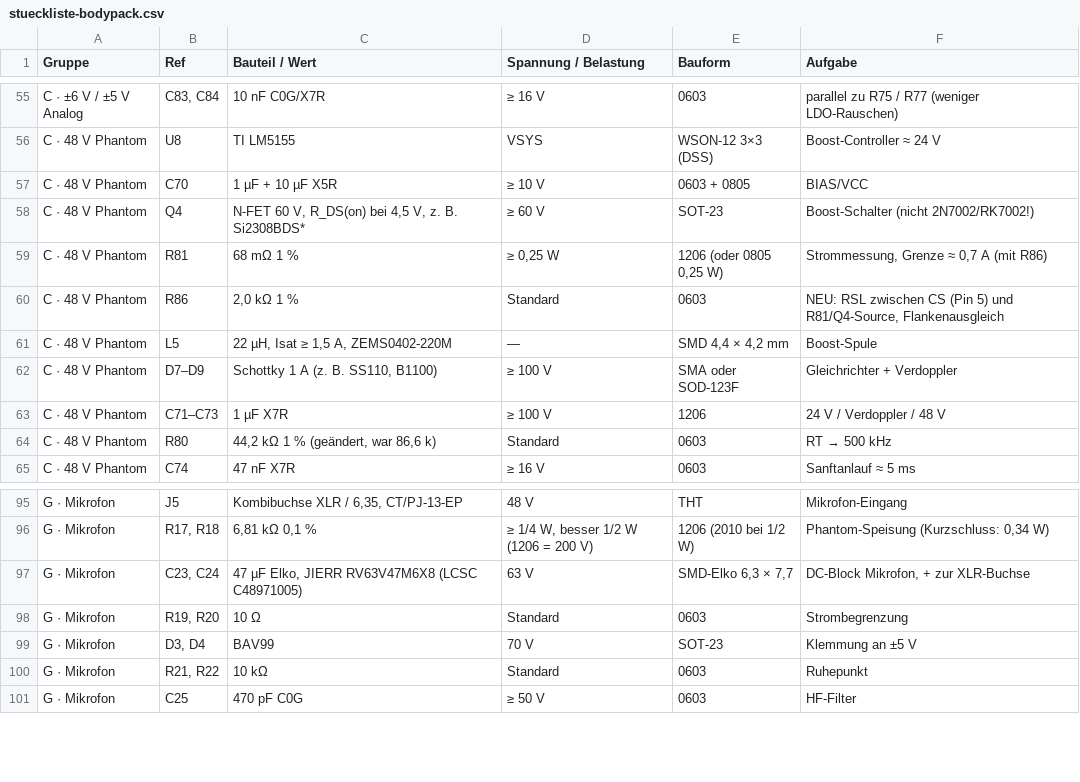
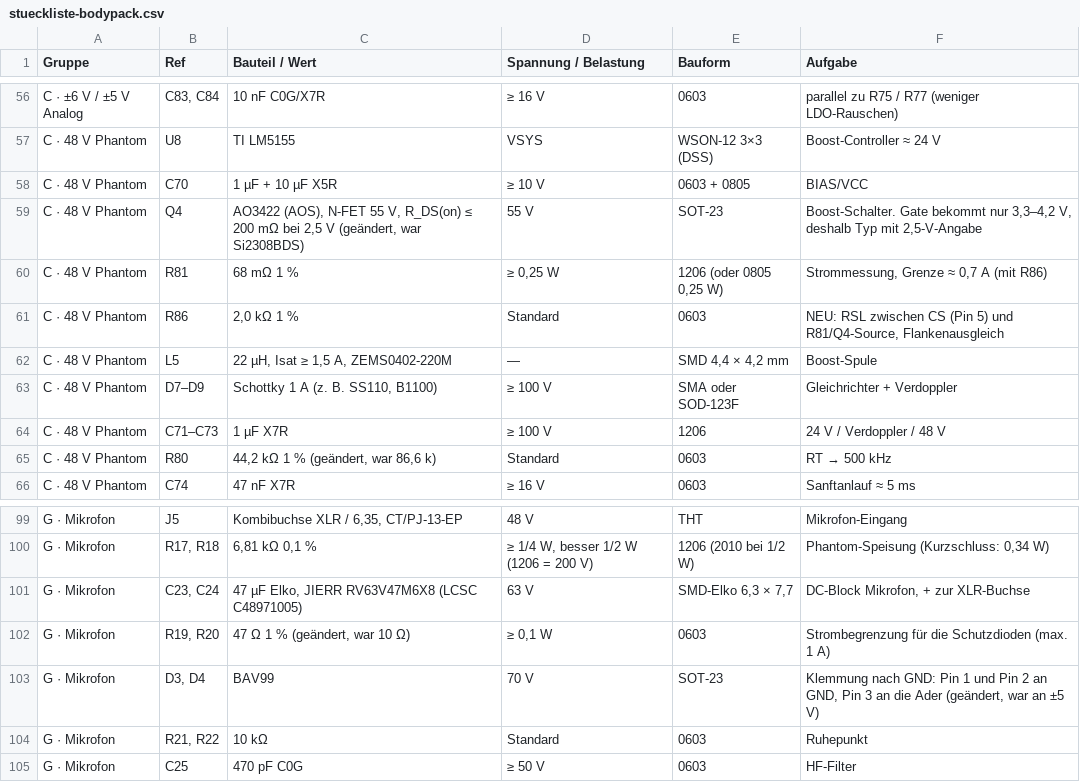
Before and after one commit to DeaDy0001/NR_Intercom, a CSV file: docs/stueckliste-bodypack.csv, drawn as a sheet; only a part is shown, gaps mark what is left out; the diff covers the shown part only.

```diff
--- a/docs/stueckliste-bodypack.csv
+++ b/docs/stueckliste-bodypack.csv
@@ -57,3 +58,3 @@
 "C · 48 V Phantom";"C70";"1 µF + 10 µF X5R";"≥ 10 V";"0603 + 0805";"BIAS/VCC"
-"C · 48 V Phantom";"Q4";"N-FET 60 V, R_DS(on) bei 4,5 V, z. B. Si2308BDS*";"≥ 60 V";"SOT-23";"Boost-Schalter (nicht 2N7002/RK7002!)"
+"C · 48 V Phantom";"Q4";"AO3422 (AOS), N-FET 55 V, R_DS(on) ≤ 200 mΩ bei 2,5 V (geändert, war Si2308BDS)";"55 V";"SOT-23";"Boost-Schalter. Gate bekommt nur 3,3–4,2 V, deshalb Typ mit 2,5-V-Angabe"
 "C · 48 V Phantom";"R81";"68 mΩ 1 %";"≥ 0,25 W";"1206 (oder 0805 0,25 W)";"Strommessung, Grenze ≈ 0,7 A (mit R86)"
@@ -97,4 +101,4 @@
 "G · Mikrofon";"C23, C24";"47 µF Elko, JIERR RV63V47M6X8 (LCSC C48971005)";"63 V";"SMD-Elko 6,3 × 7,7";"DC-Block Mikrofon, + zur XLR-Buchse"
-"G · Mikrofon";"R19, R20";"10 Ω";"Standard";"0603";"Strombegrenzung"
-"G · Mikrofon";"D3, D4";"BAV99";"70 V";"SOT-23";"Klemmung an ±5 V"
+"G · Mikrofon";"R19, R20";"47 Ω 1 % (geändert, war 10 Ω)";"≥ 0,1 W";"0603";"Strombegrenzung für die Schutzdioden (max. 1 A)"
+"G · Mikrofon";"D3, D4";"BAV99";"70 V";"SOT-23";"Klemmung nach GND: Pin 1 und Pin 2 an GND, Pin 3 an die Ader (geändert, war an ±5 V)"
 "G · Mikrofon";"R21, R22";"10 kΩ";"Standard";"0603";"Ruhepunkt"
```
Also changed, not shown: 6 added rows, 1 removed row and 8 edited cells elsewhere in this file, 9 other files.
